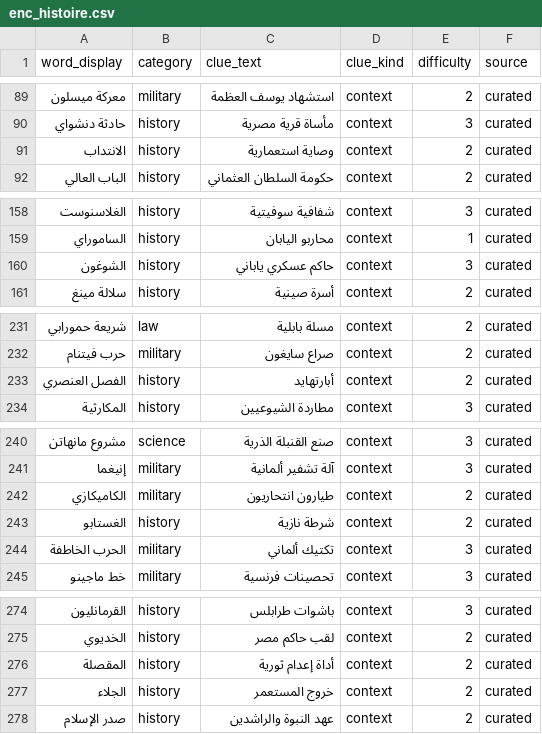
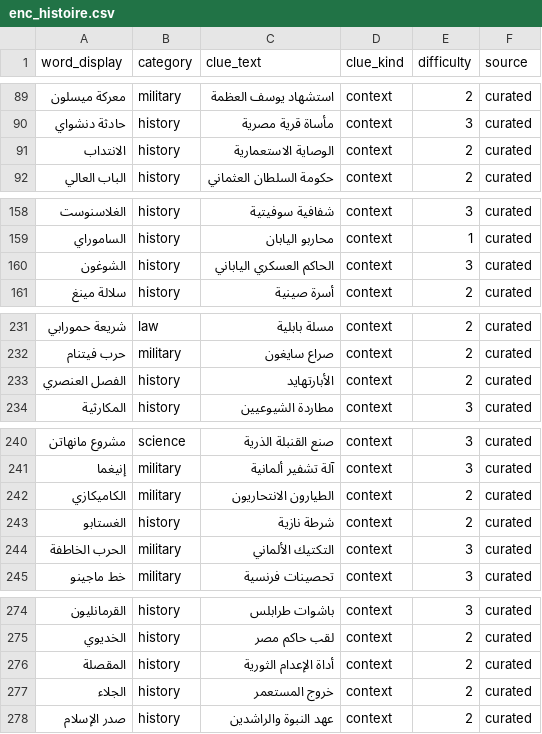
Before and after one commit to hsnsalhi/chabaka, a CSV file: tools/kb-builder/seed/enrich/enc_histoire.csv, drawn as a sheet; only a part is shown, gaps mark what is left out.

```diff
--- a/tools/kb-builder/seed/enrich/enc_histoire.csv
+++ b/tools/kb-builder/seed/enrich/enc_histoire.csv
@@ -90,3 +90,3 @@ word_display,category,clue_text,clue_kind,difficulty,source
 حادثة دنشواي,history,مأساة قرية مصرية,context,3,curated
-الانتداب,history,وصاية استعمارية,context,2,curated
+الانتداب,history,الوصاية الاستعمارية,context,2,curated
 الباب العالي,history,حكومة السلطان العثماني,context,2,curated
@@ -159,3 +159,3 @@ word_display,category,clue_text,clue_kind,difficulty,source
 الساموراي,history,محاربو اليابان,context,1,curated
-الشوغون,history,حاكم عسكري ياباني,context,3,curated
+الشوغون,history,الحاكم العسكري الياباني,context,3,curated
 سلالة مينغ,history,أسرة صينية,context,2,curated
@@ -232,3 +232,3 @@ word_display,category,clue_text,clue_kind,difficulty,source
 حرب فيتنام,military,صراع سايغون,context,2,curated
-الفصل العنصري,history,أبارتهايد,context,2,curated
+الفصل العنصري,history,الأبارتهايد,context,2,curated
 المكارثية,history,مطاردة الشيوعيين,context,3,curated
@@ -241,5 +241,5 @@ word_display,category,clue_text,clue_kind,difficulty,source
 إنيغما,military,آلة تشفير ألمانية,context,3,curated
-الكاميكازي,military,طيارون انتحاريون,context,2,curated
+الكاميكازي,military,الطيارون الانتحاريون,context,2,curated
 الغستابو,history,شرطة نازية,context,2,curated
-الحرب الخاطفة,military,تكتيك ألماني,context,3,curated
+الحرب الخاطفة,military,التكتيك الألماني,context,3,curated
 خط ماجينو,military,تحصينات فرنسية,context,3,curated
@@ -275,3 +275,3 @@ word_display,category,clue_text,clue_kind,difficulty,source
 الخديوي,history,لقب حاكم مصر,context,2,curated
-المقصلة,history,أداة إعدام ثورية,context,2,curated
+المقصلة,history,أداة الإعدام الثورية,context,2,curated
 الجلاء,history,خروج المستعمر,context,2,curated
```
Also changed, not shown: tools/kb-builder/seed/chabaka_seed.csv, tools/kb-builder/seed/enrich/enc_geographie.csv, 22 other files.
